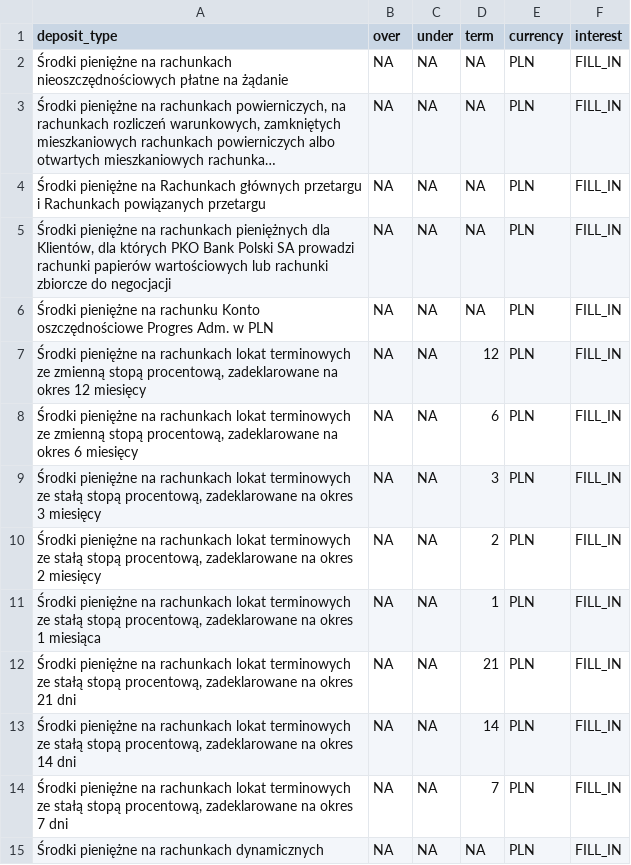
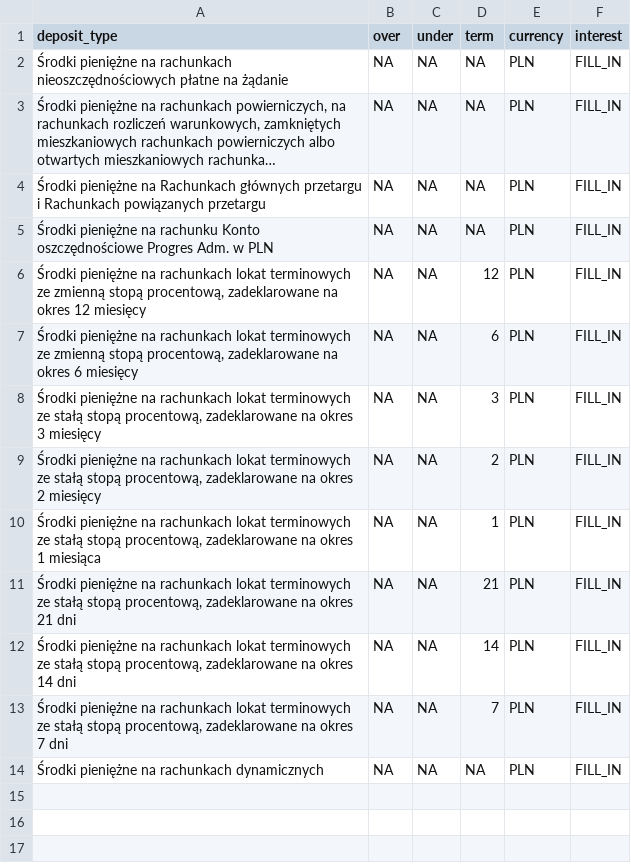
Before and after one commit to aderylo/rat-code, a CSV file: src/pko/schemas/corporate_schema.csv, drawn as a sheet; long unchanged cells end in ….

```diff
--- a/src/pko/schemas/corporate_schema.csv
+++ b/src/pko/schemas/corporate_schema.csv
@@ -4,3 +4,2 @@ deposit_type;over;under;term;currency;interest
 Środki pieniężne na Rachunkach głównych przetargu i Rachunkach powiązanych przetargu;NA;NA;NA;PLN;FILL_IN
-Środki pieniężne na rachunkach pieniężnych dla Klientów, dla których PKO Bank Polski SA prowadzi rachunki papierów wartościowych lub rachunki zbiorcze do negocjacji;NA;NA;NA;PLN;FILL_IN
 Środki pieniężne na rachunku Konto oszczędnościowe Progres Adm. w PLN;NA;NA;NA;PLN;FILL_IN
```
Also changed, not shown: 5 other files.
